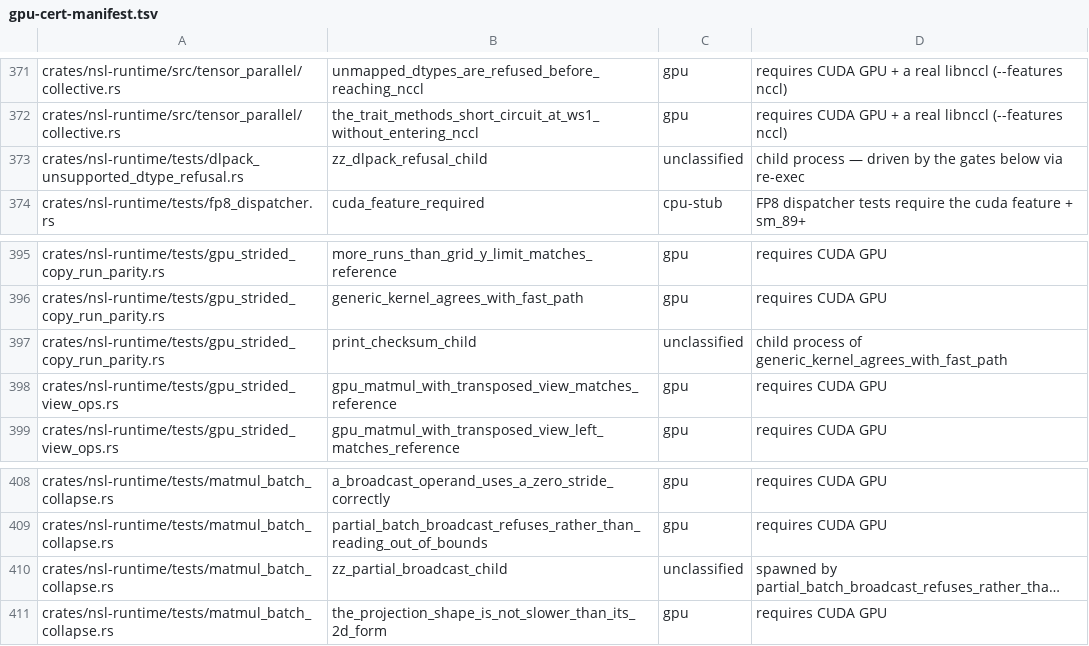
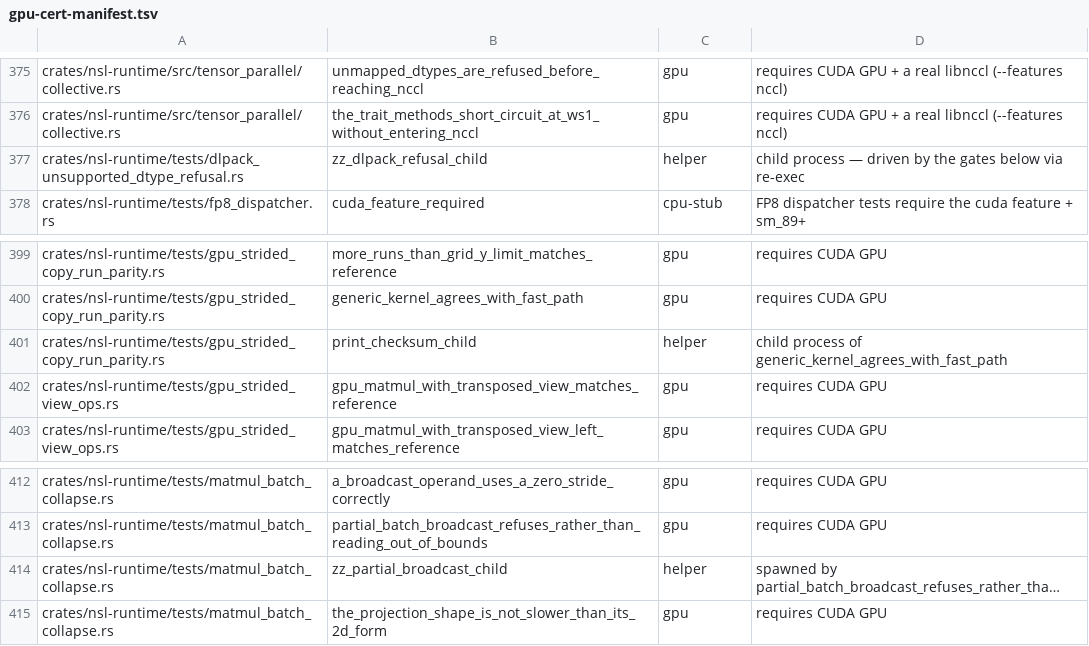
Before and after one commit to bwiemz/NSL, a TSV file: ci/gpu-cert-manifest.tsv, drawn as a sheet; only a part is shown, gaps mark what is left out; long unchanged cells end in …; addresses are those after the commit; the diff covers the shown part only; the diff names each change by its address in the sheet, - before the commit and + after, or states it on an @@ line.

```diff
--- a/ci/gpu-cert-manifest.tsv
+++ b/ci/gpu-cert-manifest.tsv
-C377: unclassified
+C377: helper
-C401: unclassified
+C401: helper
-C414: unclassified
+C414: helper
```
Also changed, not shown: 4 added rows and 7 edited cells elsewhere in this file, 1 other file.
